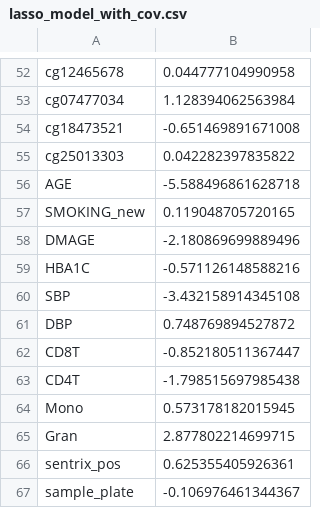
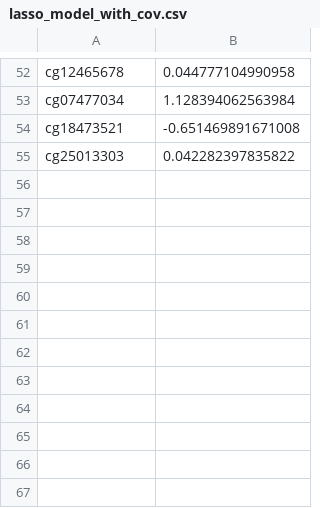
Before and after one commit to kellyliyichen/eGFR_450k, a CSV file: multi-site/output_whole_eGFR_CKDEPI/final_model/lasso_model_with_cov.csv, drawn as a sheet; only a part is shown, gaps mark what is left out.

```diff
--- a/multi-site/output_whole_eGFR_CKDEPI/final_model/lasso_model_with_cov.csv
+++ b/multi-site/output_whole_eGFR_CKDEPI/final_model/lasso_model_with_cov.csv
@@ -55,13 +55 @@ cg18473521,-0.651469891671008
 cg25013303,0.042282397835822
-AGE,-5.588496861628718
-SMOKING_new,0.119048705720165
-DMAGE,-2.180869699889496
-HBA1C,-0.571126148588216
-SBP,-3.432158914345108
-DBP,0.748769894527872
-CD8T,-0.852180511367447
-CD4T,-1.798515697985438
-Mono,0.573178182015945
-Gran,2.877802214699715
-sentrix_pos,0.625355405926361
-sample_plate,-0.106976461344367
```
Also changed, not shown: multi-site/output_whole_eGFR_slope/final_model/lasso_model_with_cov.csv.
